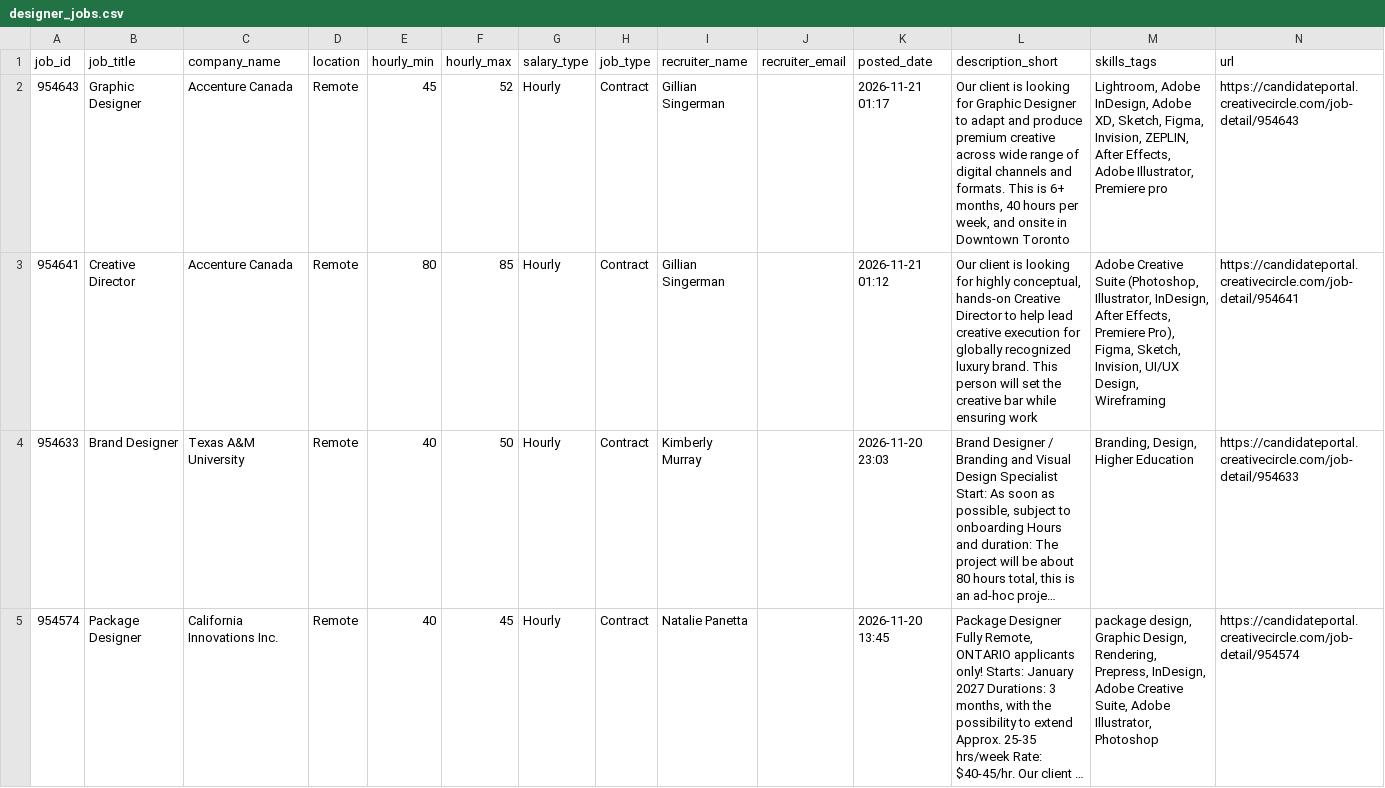
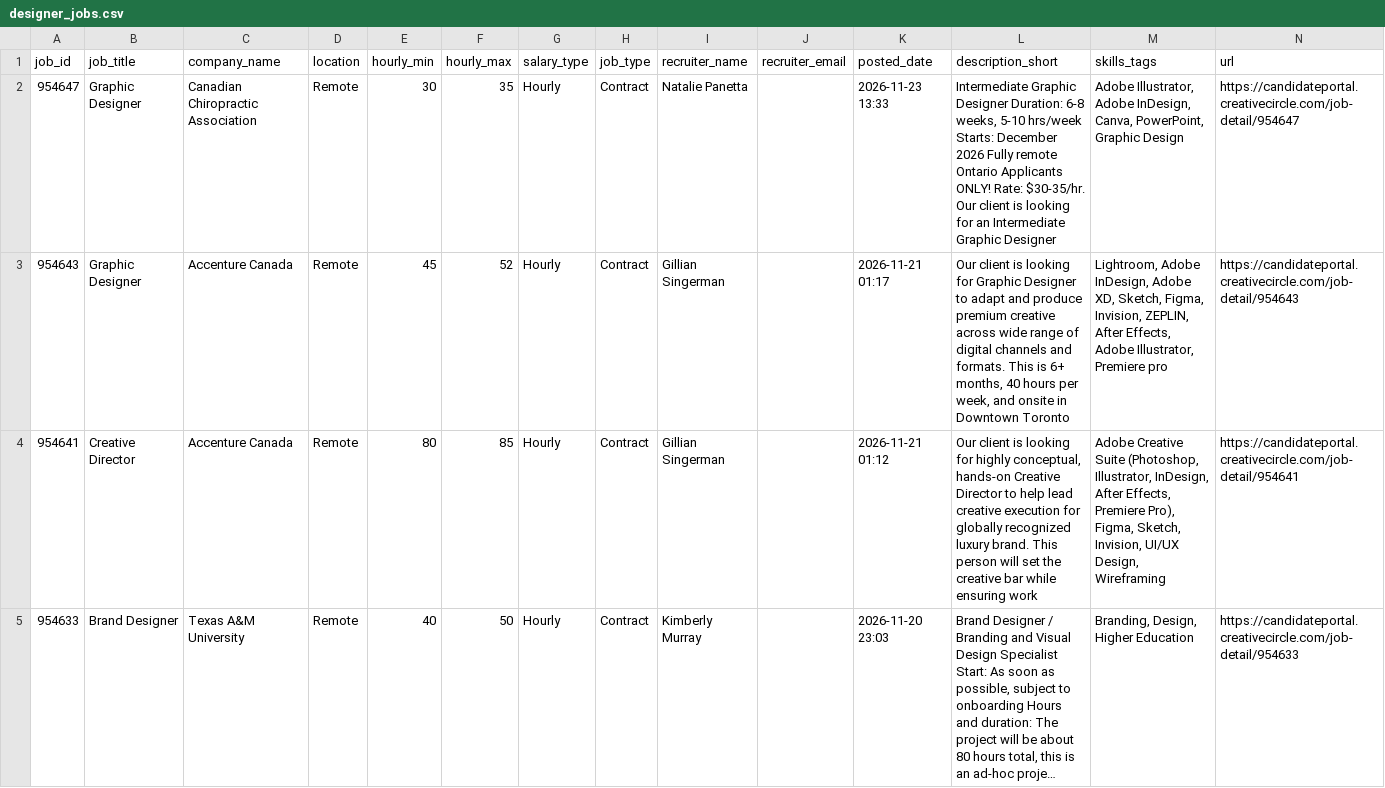
Before and after one commit to zeandroid/JSAuto, a CSV file: data/designer_jobs.csv, drawn as a sheet; only a part is shown; the shorter side is filled out with more unchanged rows; long unchanged cells end in ….

```diff
--- a/data/designer_jobs.csv
+++ b/data/designer_jobs.csv
@@ -1,2 +1,3 @@
 job_id,job_title,company_name,location,hourly_min,hourly_max,salary_type,job_type,recruiter_name,recruiter_email,posted_date,description_short,skills_tags,url
+954647, Graphic Designer,Canadian Chiropractic Association,Remote,30,35,Hourly,Contract,Natalie Panetta,,2026-11-23 13:33,"Intermediate Graphic Designer Duration: 6-8 weeks, 5-10 hrs/week Starts: December 2026 Fully remote Ontario Applicants ONLY! Rate: $30-35/hr. Our client is looking for an Intermediate Graphic Designer","Adobe Illustrator, Adobe InDesign, Canva, PowerPoint, Graphic Design",https://candidateportal.creativecircle.com/job-detail/954647
 954643,Graphic Designer,Accenture Canada,Remote,45,52,Hourly,Contract,Gillian Singerman,,2026-11-21 01:17,"Our client is looking for Graphic Designer to adapt and produce premium creative across wide range of digital channels and formats. This is 6+ months, 40 hours per week, and onsite in Downtown Toronto","Lightroom, Adobe InDesign, Adobe XD, Sketch, Figma, Invision, ZEPLIN, After Effects, Adobe Illustrator, Premiere pro",https://candidateportal.creativecircle.com/job-detail/954643
```
